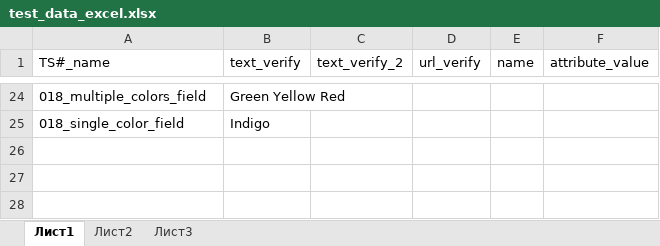
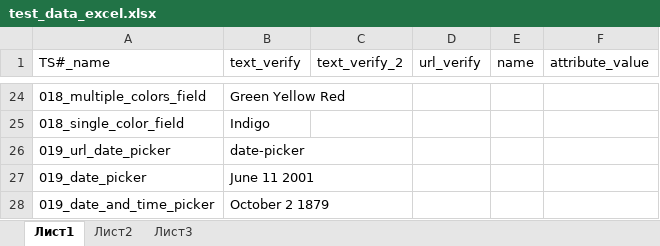
Before and after one commit to Borovi4ok/Web-Elements-Interaction, an Excel workbook: data/test_data_excel.xlsx, sheet Лист1, drawn as a sheet; only a part is shown, gaps mark what is left out; values as stored, in another font and other column widths than the file's, no borders; the diff names each change by its address in the sheet, - before the commit and + after, or states it on an @@ line.

Commit message:
Working on date and time picker

```diff
--- a/data/test_data_excel.xlsx (sheet Лист1)
+++ b/data/test_data_excel.xlsx (sheet Лист1)
+row 26: 019_url_date_picker | date-picker
+row 27: 019_date_picker | June 11 2001
+row 28: 019_date_and_time_picker | October 2 1879
```
Also changed, not shown: 6 other files.
